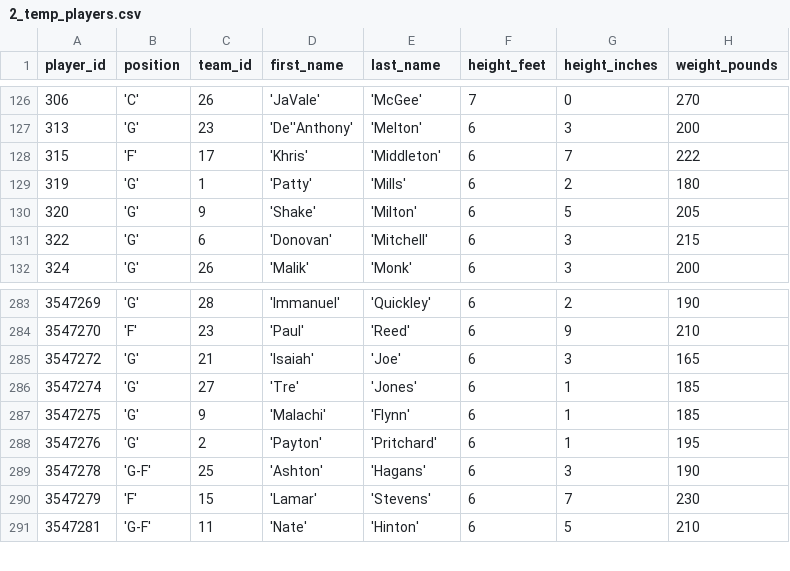
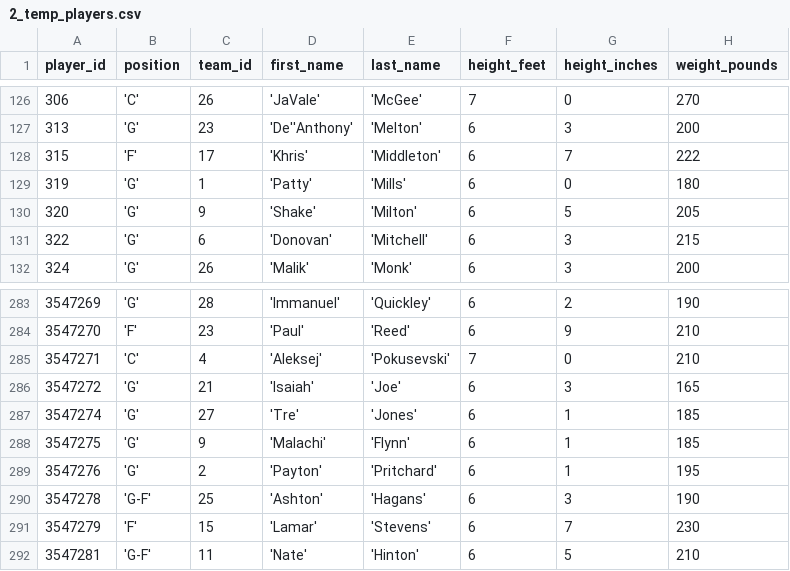
Before and after one commit to corey-cheung/nba-basketball-orchestration, a CSV file: include/ingestion/python/temp/2_temp_players.csv, drawn as a sheet; only a part is shown, gaps mark what is left out.

```diff
--- a/include/ingestion/python/temp/2_temp_players.csv
+++ b/include/ingestion/python/temp/2_temp_players.csv
@@ -128,3 +128,3 @@ player_id,position,team_id,first_name,last_name,height_feet,height_inches,weight
 315,'F',17,'Khris','Middleton',6,7,222
-319,'G',1,'Patty','Mills',6,2,180
+319,'G',1,'Patty','Mills',6,0,180
 320,'G',9,'Shake','Milton',6,5,205
@@ -284,2 +284,3 @@ player_id,position,team_id,first_name,last_name,height_feet,height_inches,weight
 3547270,'F',23,'Paul','Reed',6,9,210
+3547271,'C',4,'Aleksej','Pokusevski',7,0,210
 3547272,'G',21,'Isaiah','Joe',6,3,165
```
Also changed, not shown: include/ingestion/python/temp/3_temp_games.csv, include/ingestion/python/temp/4_temp_box_scores.csv.
